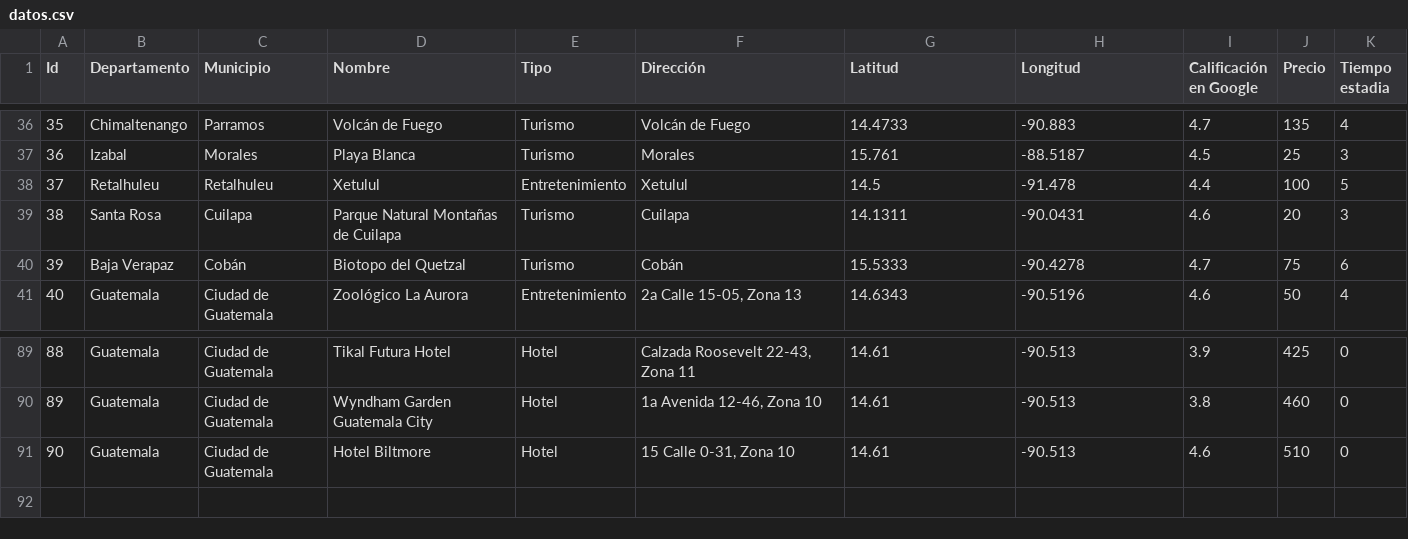
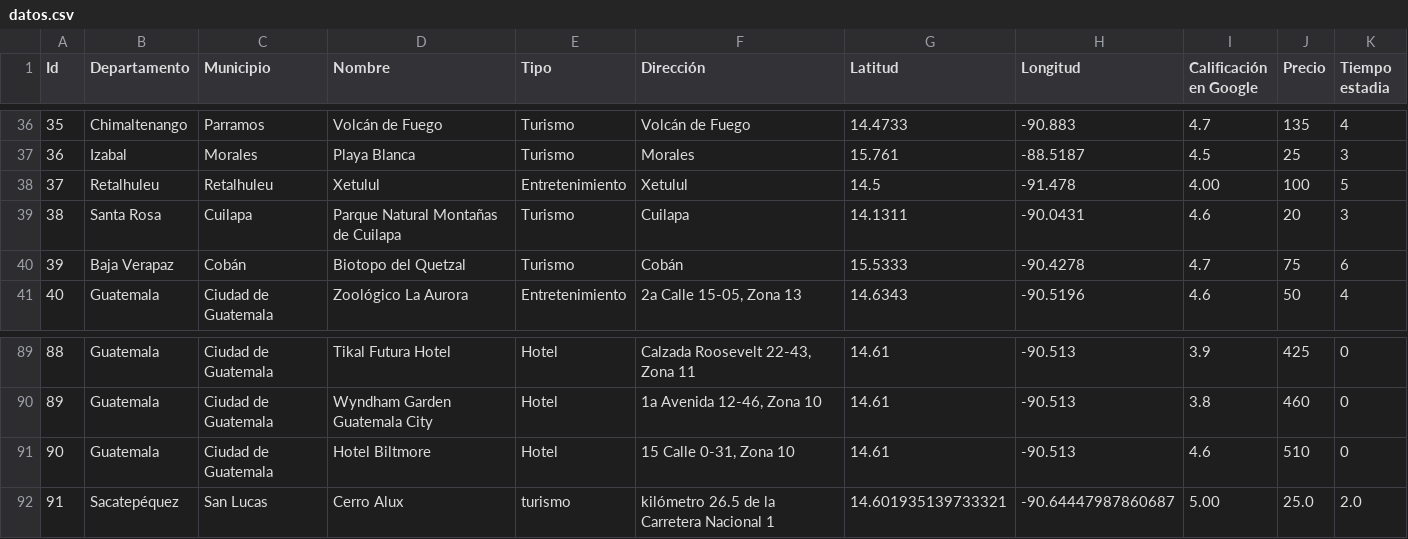
Before and after one commit to esotoUMG/proyectoFinal, a CSV file: data/datos.csv, drawn as a sheet; only a part is shown, gaps mark what is left out.

Commit message:
Implementacion de calificaciones e iniciando exportacion de datos

```diff
--- a/data/datos.csv
+++ b/data/datos.csv
@@ -37,3 +37,3 @@
 36,Izabal,Morales,Playa Blanca,Turismo,Morales,15.761,-88.5187,4.5,25,3
-37,Retalhuleu,Retalhuleu,Xetulul,Entretenimiento,Xetulul,14.5,-91.478,4.4,100,5
+37,Retalhuleu,Retalhuleu,Xetulul,Entretenimiento,Xetulul,14.5,-91.478,4.00,100,5
 38,Santa Rosa,Cuilapa,Parque Natural Montañas de Cuilapa,Turismo,Cuilapa,14.1311,-90.0431,4.6,20,3
@@ -91 +91,2 @@
 90,Guatemala,Ciudad de Guatemala,Hotel Biltmore,Hotel,"15 Calle 0-31, Zona 10",14.61,-90.513,4.6,510,0
+91,Sacatepéquez,San Lucas,Cerro Alux,turismo,kilómetro 26.5 de la Carretera Nacional 1,14.601935139733321,-90.64447987860687,5.00,25.0,2.0
```
Also changed, not shown: 14 other files.
